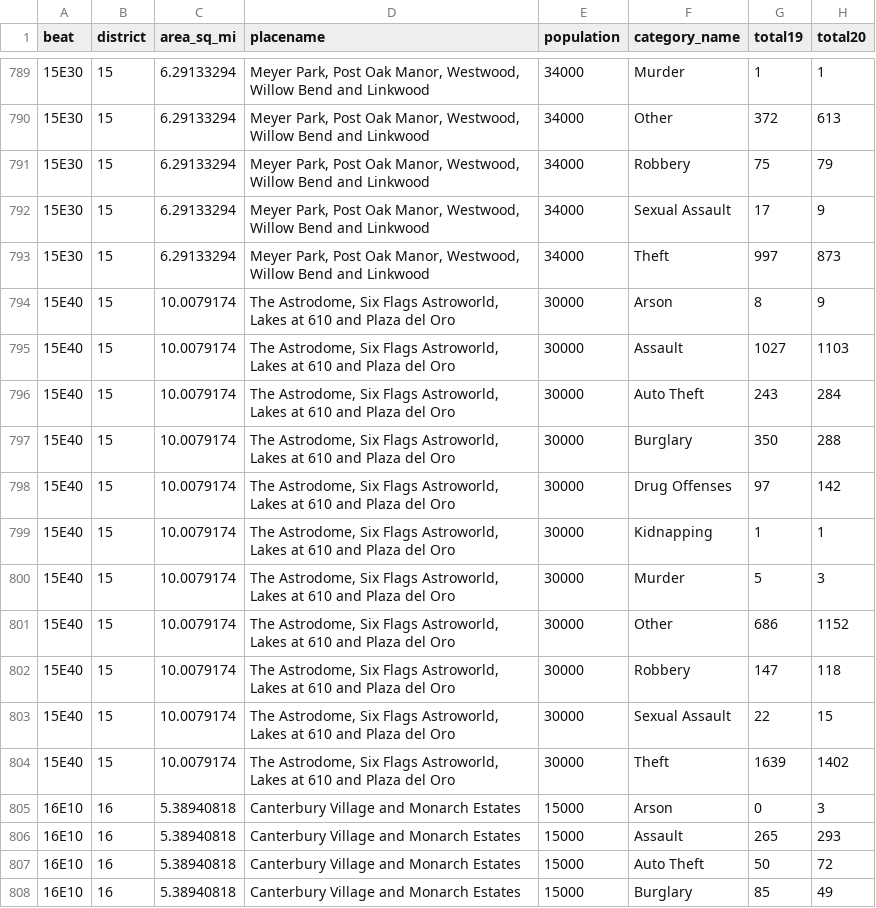
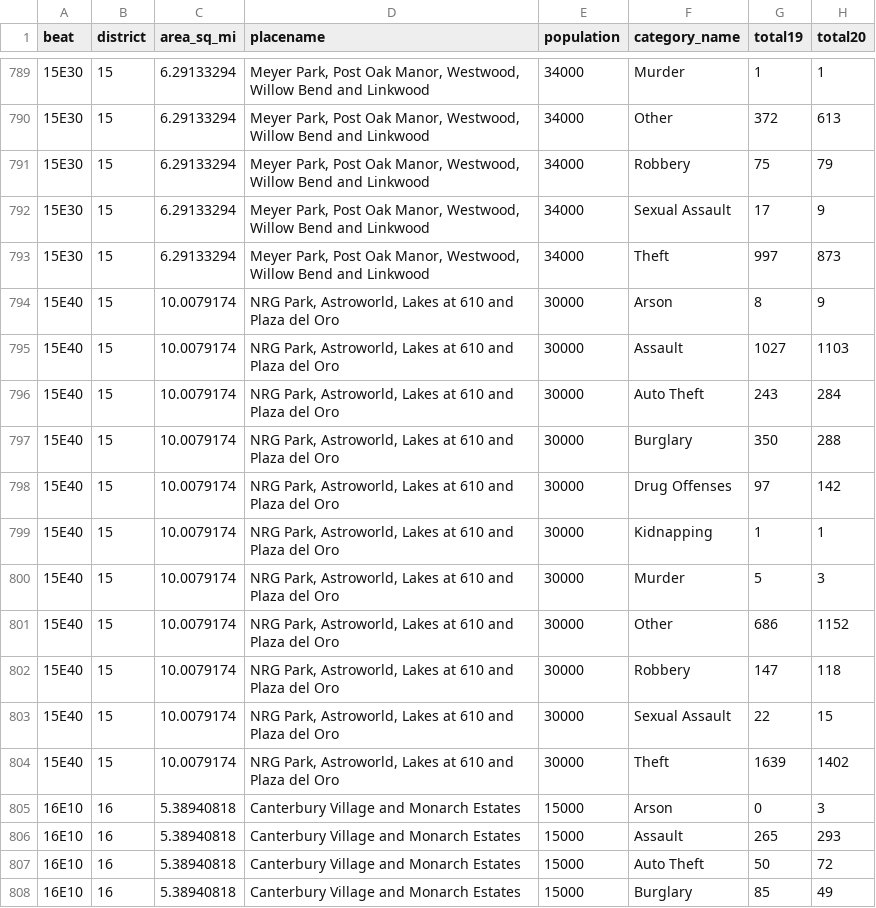
Before and after one commit to abcotvdata/safetytracker_houston, a CSV file: data/output/beat/beat_category.csv, drawn as a sheet; only a part is shown, gaps mark what is left out; the diff names each change by its address in the sheet, - before the commit and + after, or states it on an @@ line.

Commit message:
Update geo area naming, scripts, maps

```diff
--- a/data/output/beat/beat_category.csv
+++ b/data/output/beat/beat_category.csv
-D794:D804 (placename): The Astrodome, Six Flags Astroworld, Lakes…
+D794:D804 (placename): NRG Park, Astroworld, Lakes…
```
Also changed, not shown: data/output/beat/assaults_beat.csv, data/output/beat/autothefts_beat.csv, 26 other files.
